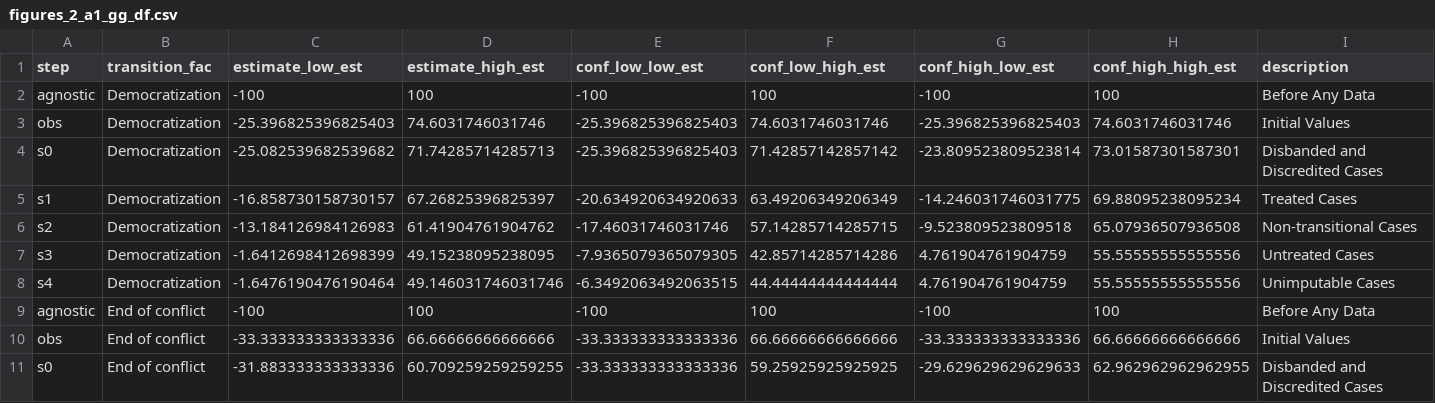
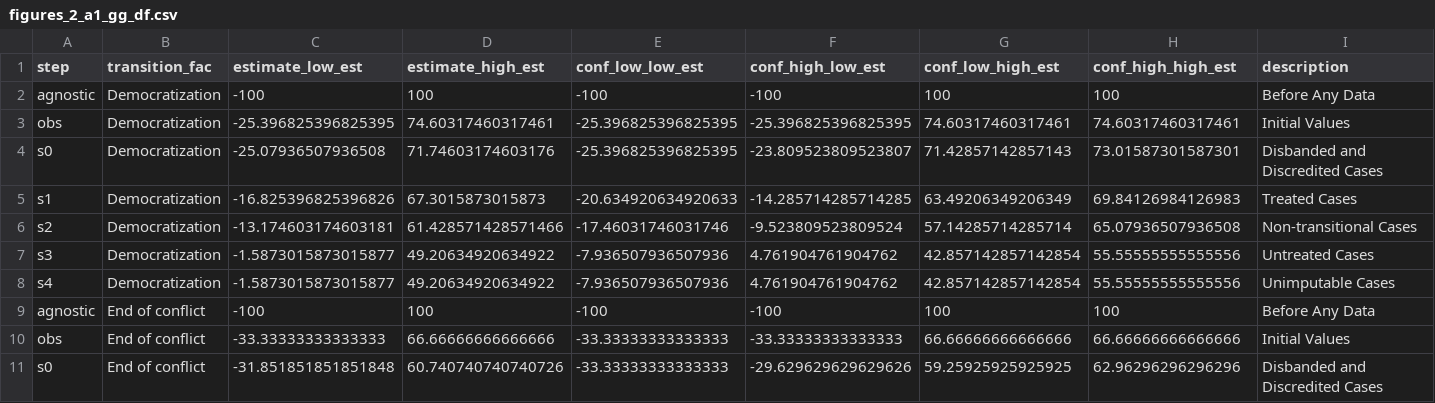
Before and after one commit to active-maintenance-aec/coppock_kaur_2022, a CSV file: maintained/output/figures_2_a1_gg_df.csv, drawn as a sheet; only a part is shown; removed rows and columns are numbered as before the commit, all else as after; the diff covers the shown part only; the diff names each change by its address in the sheet, - before the commit and + after, or states it on an @@ line.

```diff
--- a/maintained/output/figures_2_a1_gg_df.csv
+++ b/maintained/output/figures_2_a1_gg_df.csv
+column F (conf_high_low_est), rows 2-11: -100 | -25.396825396825395 | -23.809523809523807 | -14.285714285714285 | -9.523809523809524 | 4.761904761904762 | 4.761904761904762 | -100 | -33.33333333333333 | -29.629629629629626
-column G (conf_high_low_est), rows 2-11: -100 | -25.396825396825403 | -23.809523809523814 | -14.246031746031775 | -9.523809523809518 | 4.761904761904759 | 4.761904761904759 | -100 | -33.333333333333336 | -29.629629629629633
-C3 (estimate_low_est): -25.396825396825403
+C3 (estimate_low_est): -25.396825396825395
-D3 (estimate_high_est): 74.6031746031746
+D3 (estimate_high_est): 74.60317460317461
-E3:E4 (conf_low_low_est): -25.396825396825403
+E3:E4 (conf_low_low_est): -25.396825396825395
-G3 (conf_low_high_est): 74.6031746031746
+G3 (conf_low_high_est): 74.60317460317461
-H3 (conf_high_high_est): 74.6031746031746
+H3 (conf_high_high_est): 74.60317460317461
-C4 (estimate_low_est): -25.082539682539682
+C4 (estimate_low_est): -25.07936507936508
-D4 (estimate_high_est): 71.74285714285713
+D4 (estimate_high_est): 71.74603174603176
-G4 (conf_low_high_est): 71.42857142857142
+G4 (conf_low_high_est): 71.42857142857143
-C5 (estimate_low_est): -16.858730158730157
+C5 (estimate_low_est): -16.825396825396826
-D5 (estimate_high_est): 67.26825396825397
+D5 (estimate_high_est): 67.3015873015873
-H5 (conf_high_high_est): 69.88095238095234
+H5 (conf_high_high_est): 69.84126984126983
-C6 (estimate_low_est): -13.184126984126983
+C6 (estimate_low_est): -13.174603174603181
-D6 (estimate_high_est): 61.41904761904762
+D6 (estimate_high_est): 61.428571428571466
-G6 (conf_low_high_est): 57.14285714285715
+G6 (conf_low_high_est): 57.14285714285714
-C7 (estimate_low_est): -1.6412698412698399
+C7 (estimate_low_est): -1.5873015873015877
-D7 (estimate_high_est): 49.15238095238095
+D7 (estimate_high_est): 49.20634920634922
-E7 (conf_low_low_est): -7.9365079365079305
+E7 (conf_low_low_est): -7.936507936507936
-G7 (conf_low_high_est): 42.85714285714286
+G7 (conf_low_high_est): 42.857142857142854
-C8 (estimate_low_est): -1.6476190476190464
+C8 (estimate_low_est): -1.5873015873015877
-D8 (estimate_high_est): 49.146031746031746
+D8 (estimate_high_est): 49.20634920634922
-E8 (conf_low_low_est): -6.3492063492063515
+E8 (conf_low_low_est): -7.936507936507936
-G8 (conf_low_high_est): 44.44444444444444
+G8 (conf_low_high_est): 42.857142857142854
-C10 (estimate_low_est): -33.333333333333336
+C10 (estimate_low_est): -33.33333333333333
-E10:E11 (conf_low_low_est): -33.333333333333336
+E10:E11 (conf_low_low_est): -33.33333333333333
-C11 (estimate_low_est): -31.883333333333336
+C11 (estimate_low_est): -31.851851851851848
-D11 (estimate_high_est): 60.709259259259255
+D11 (estimate_high_est): 60.740740740740726
-H11 (conf_high_high_est): 62.962962962962955
+H11 (conf_high_high_est): 62.96296296296296
```
Also changed, not shown: 19 edited cells elsewhere in this file, ground_truth/coppock_kaur_2022_ground_truth.csv, maintained/output/figures_3_a2_gg_df.csv, 25 other files.
